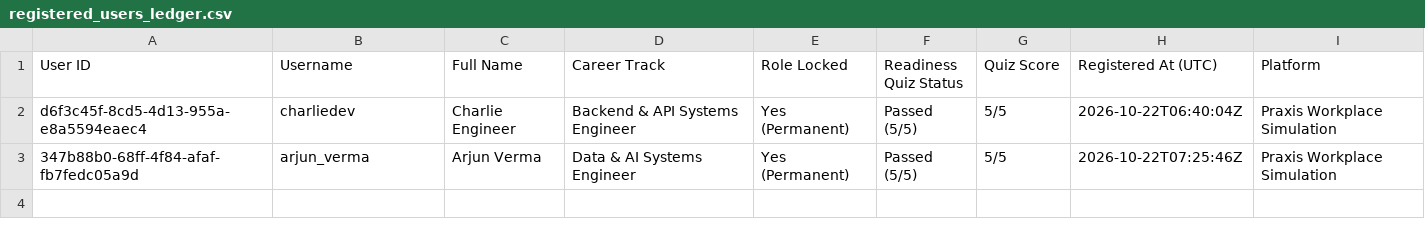
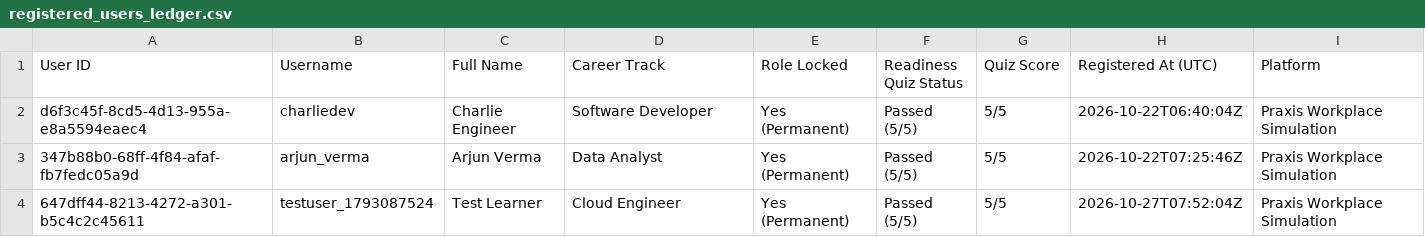
Before and after one commit to shi-vam53/my_projectt, a CSV file: backend/registered_users_ledger.csv, drawn as a sheet.

```diff
--- a/backend/registered_users_ledger.csv
+++ b/backend/registered_users_ledger.csv
@@ -1,3 +1,4 @@
 User ID,Username,Full Name,Career Track,Role Locked,Readiness Quiz Status,Quiz Score,Registered At (UTC),Platform
-d6f3c45f-8cd5-4d13-955a-e8a5594eaec4,charliedev,Charlie Engineer,Backend & API Systems Engineer,Yes (Permanent),Passed (5/5),5/5,2026-10-22T06:40:04Z,Praxis Workplace Simulation
-347b88b0-68ff-4f84-afaf-fb7fedc05a9d,arjun_verma,Arjun Verma,Data & AI Systems Engineer,Yes (Permanent),Passed (5/5),5/5,2026-10-22T07:25:46Z,Praxis Workplace Simulation
+d6f3c45f-8cd5-4d13-955a-e8a5594eaec4,charliedev,Charlie Engineer,Software Developer,Yes (Permanent),Passed (5/5),5/5,2026-10-22T06:40:04Z,Praxis Workplace Simulation
+347b88b0-68ff-4f84-afaf-fb7fedc05a9d,arjun_verma,Arjun Verma,Data Analyst,Yes (Permanent),Passed (5/5),5/5,2026-10-22T07:25:46Z,Praxis Workplace Simulation
+647dff44-8213-4272-a301-b5c4c2c45611,testuser_1793087524,Test Learner,Cloud Engineer,Yes (Permanent),Passed (5/5),5/5,2026-10-27T07:52:04Z,Praxis Workplace Simulation
```
Also changed, not shown: docs/assets/Praxis_Registered_Users.csv, frontend/assets/Praxis_Registered_Users.csv, 6 other files.
